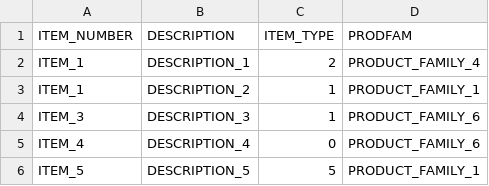
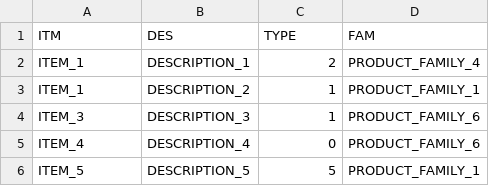
Before and after one commit to kschubert417/data-validation, a CSV file: app/static/uploads/masterdata.csv, drawn as a sheet; only a part is shown.

Commit message:
Updates
Updated app so selected values change in form along with add page to view summary of what's wrong with data

```diff
--- a/app/static/uploads/masterdata.csv
+++ b/app/static/uploads/masterdata.csv
@@ -1,2 +1,2 @@
-ITEM_NUMBER,DESCRIPTION,ITEM_TYPE,PRODFAM
+ITM,DES,TYPE,FAM
 ITEM_1,DESCRIPTION_1,2,PRODUCT_FAMILY_4
```
Also changed, not shown: 13 other files.
